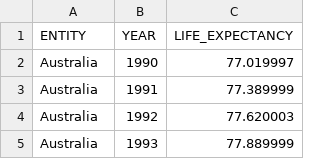
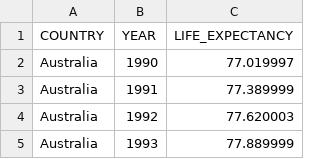
Before and after one commit to emilytsen/cancer_analysis, a CSV file: df/life_expectancy.csv, drawn as a sheet; only a part is shown.

```diff
--- a/df/life_expectancy.csv
+++ b/df/life_expectancy.csv
@@ -1,2 +1,2 @@
-ENTITY,YEAR,LIFE_EXPECTANCY
+COUNTRY,YEAR,LIFE_EXPECTANCY
 Australia,1990,77.019997
```
Also changed, not shown: 2 other files.
